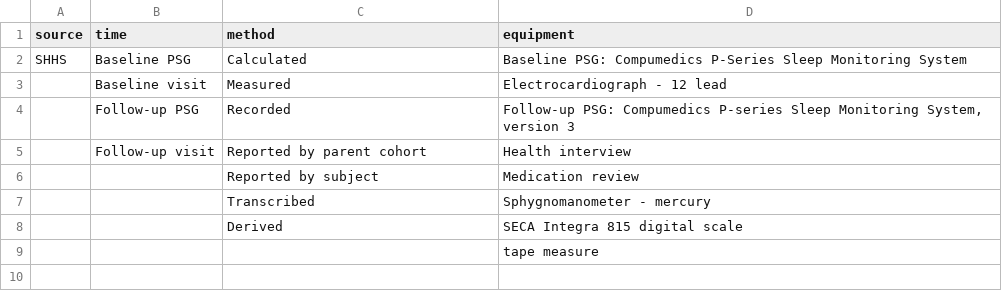
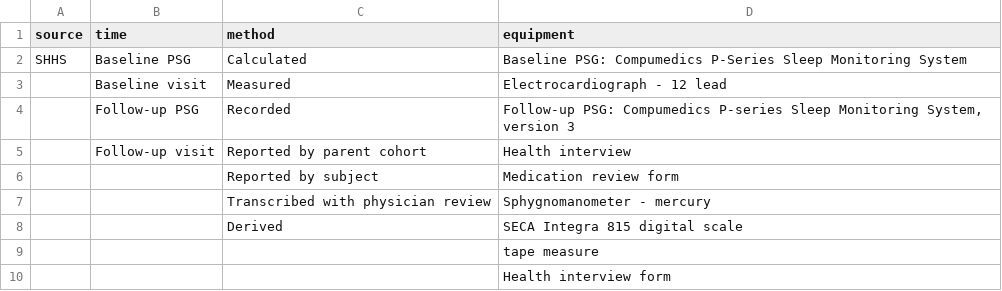
Before and after one commit to licongcui/nsrr-cross-cohort-mapping, a CSV file: mappings/nsrr-provenance-attribute-lexicon.csv, drawn as a sheet.

Commit message:
Updated SHHS mappings and attribute lexicon.
Added to medical history and medications.

Three variables under medical history do not have a health interview
form linked with them:  prev_hx_mi, srhype, and prev_hx_stroke.  Based
on the MOP it appears as though this history would have been gathered
during the health interview.  I left "Health interview" as the equipment
fro these 3 variables.

I changed the equipment to "Health interview form" for the medical
history variables  that are linked with a health interview form.
I added Health interview form to the attribute lexicon, but can delete
it if the distinction is not necessary.

```diff
--- a/mappings/nsrr-provenance-attribute-lexicon.csv
+++ b/mappings/nsrr-provenance-attribute-lexicon.csv
@@ -5,5 +5,6 @@ SHHS,Baseline PSG,Calculated,Baseline PSG: Compumedics P-Series Sleep Monitoring
 ,Follow-up visit,Reported by parent cohort,Health interview
-,,Reported by subject,Medication review
-,,Transcribed,Sphygnomanometer - mercury
+,,Reported by subject,Medication review form
+,,Transcribed with physician review,Sphygnomanometer - mercury
 ,,Derived,SECA Integra 815 digital scale
 ,,, tape measure
+,,,Health interview form
```
Also changed, not shown: 1 other file.
